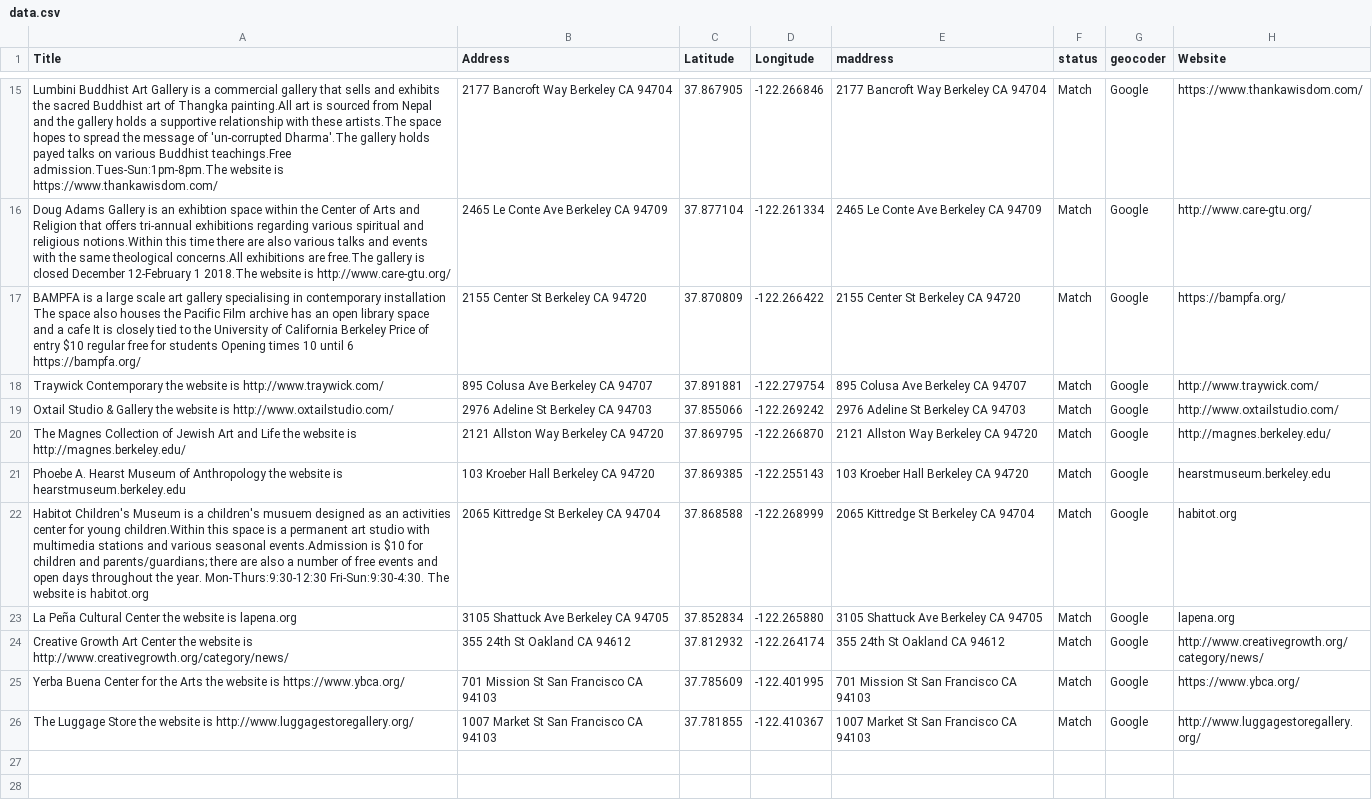
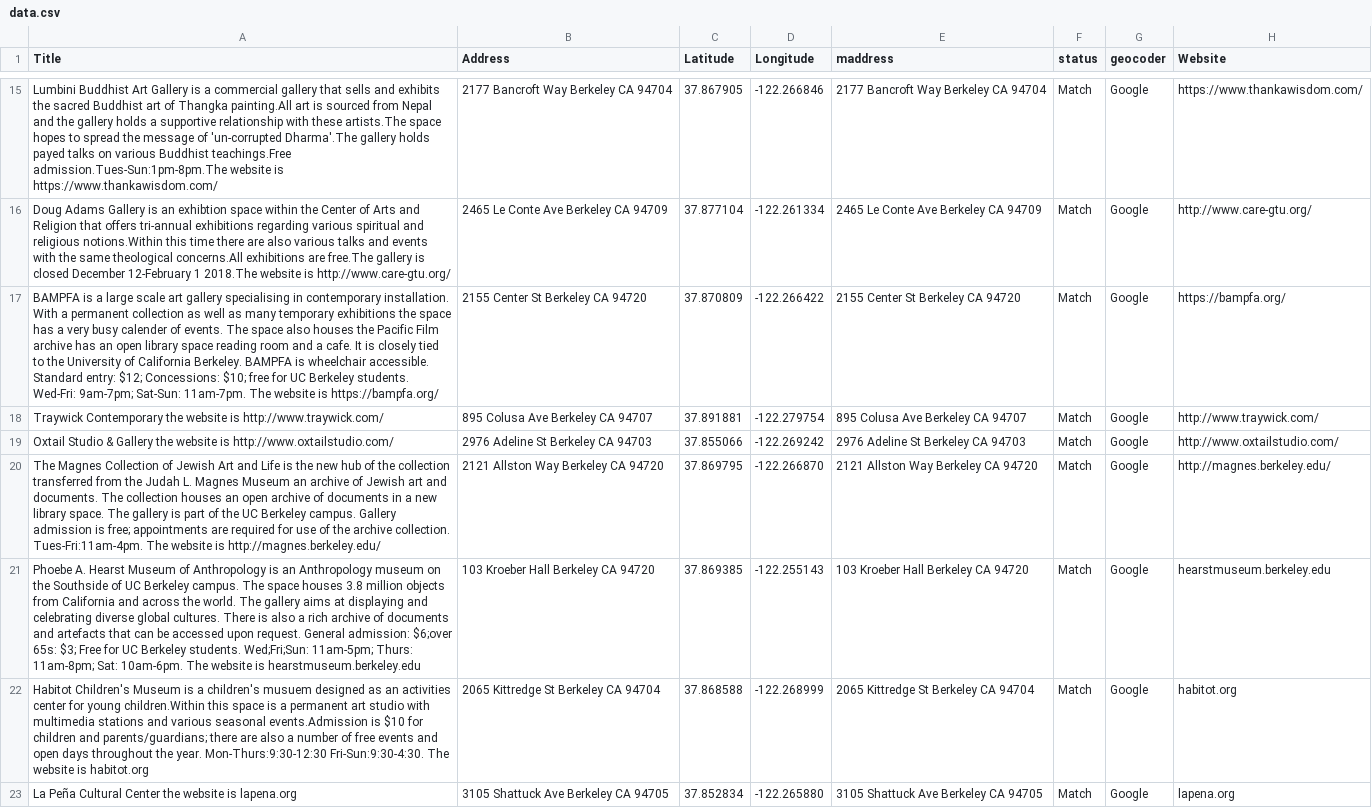
Before and after one commit to rrfielding/simplepipmap, a CSV file: data.csv, drawn as a sheet; only a part is shown, gaps mark what is left out; the shorter side is filled out with more unchanged rows; the diff names each change by its address in the sheet, - before the commit and + after, or states it on an @@ line.

Commit message:
Update data.csv

```diff
--- a/data.csv
+++ b/data.csv
-A17 (Title): …in contemporary installation The space also houses the Pacific Film archive has an open library space and a cafe It is closely tied to the University of California Berkeley Price of entry $10 regular free for students Opening times 10 until 6 https://bampfa.org/
+A17 (Title): …in contemporary installation. With a permanent collection as well as many temporary exhibitions the space has a very busy calender of events. The space also houses the Pacific Film archive has an open library space reading room and a cafe. It is closely tied to the University of California Berkeley. BAMPFA is wheelchair accessible. Standard entry: $12; Concessions: $10; free for UC Berkeley students. Wed-Fri: 9am-7pm; Sat-Sun: 11am-7pm. The website is https://bampfa.org/
-A20 (Title): …and Life the website is…
+A20 (Title): …and Life is the new hub of the collection transferred from the Judah L. Magnes Museum an archive of Jewish art and documents. The collection houses an open archive of documents in a new library space. The gallery is part of the UC Berkeley campus. Gallery admission is free; appointments are required for use of the archive collection. Tues-Fri:11am-4pm. The website is…
-A21 (Title): …of Anthropology the website is…
+A21 (Title): …of Anthropology is an Anthropology museum on the Southside of UC Berkeley campus. The space houses 3.8 million objects from California and across the world. The gallery aims at displaying and celebrating diverse global cultures. There is also a rich archive of documents and artefacts that can be accessed upon request. General admission: $6;over 65s: $3; Free for UC Berkeley students. Wed;Fri;Sun: 11am-5pm; Thurs: 11am-8pm; Sat: 10am-6pm. The website is…
```
